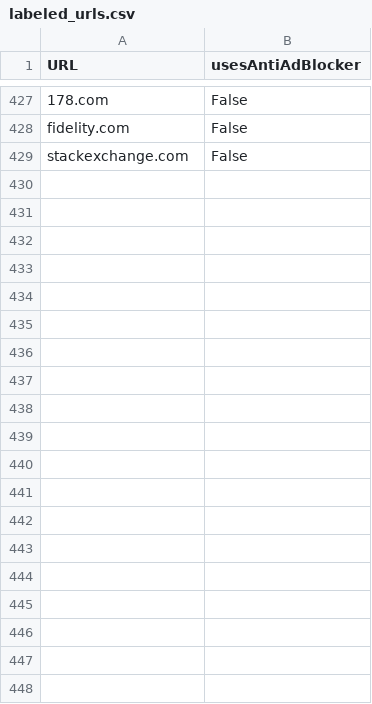
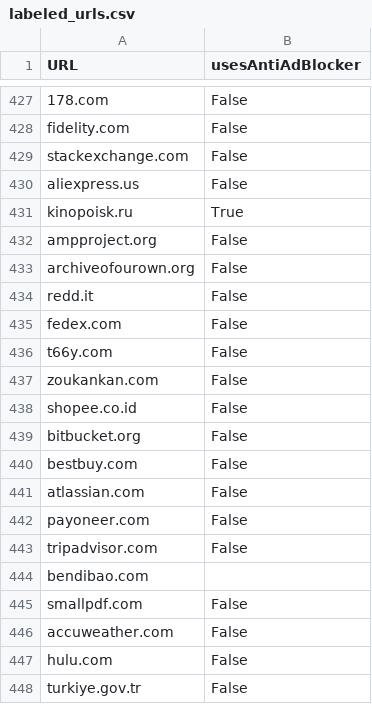
Before and after one commit to jveldik/anti-adblocker-detection, a CSV file: Data/labeled_urls.csv, drawn as a sheet; only a part is shown, gaps mark what is left out; the diff covers the shown part only.

Commit message:
First 500 labels

```diff
--- a/Data/labeled_urls.csv
+++ b/Data/labeled_urls.csv
@@ -429 +429,20 @@ fidelity.com,False
 stackexchange.com,False
+aliexpress.us,False
+kinopoisk.ru,True
+ampproject.org,False
+archiveofourown.org,False
+redd.it,False
+fedex.com,False
+t66y.com,False
+zoukankan.com,False
+shopee.co.id,False
+bitbucket.org,False
+bestbuy.com,False
+atlassian.com,False
+payoneer.com,False
+tripadvisor.com,False
+bendibao.com,
+smallpdf.com,False
+accuweather.com,False
+hulu.com,False
+turkiye.gov.tr,False
```
Also changed, not shown: 72 added rows and 5 edited cells elsewhere in this file.
